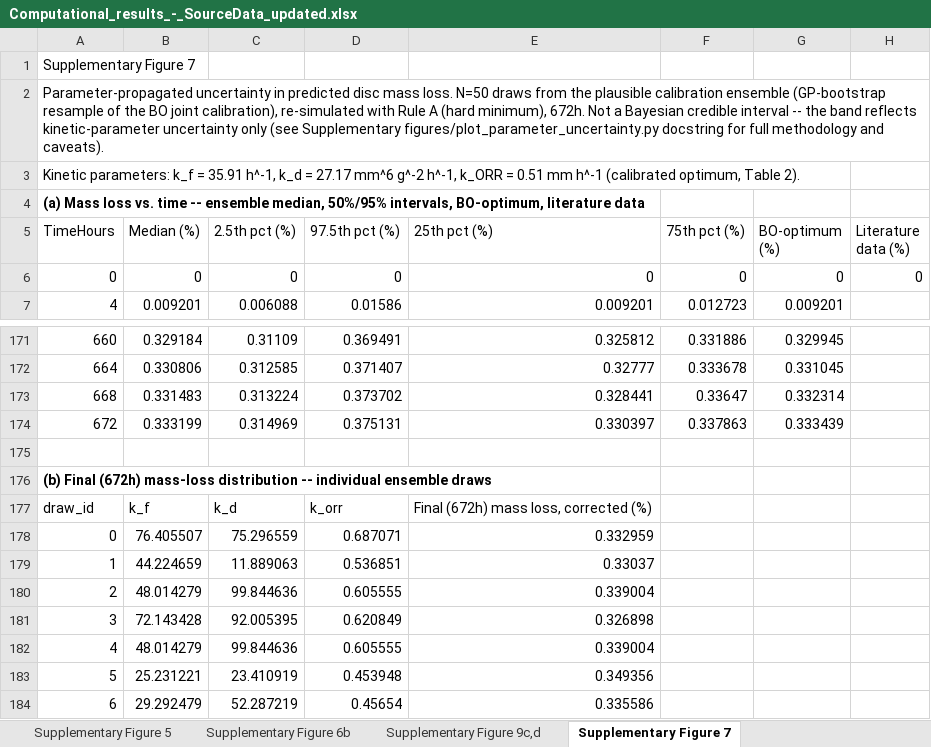
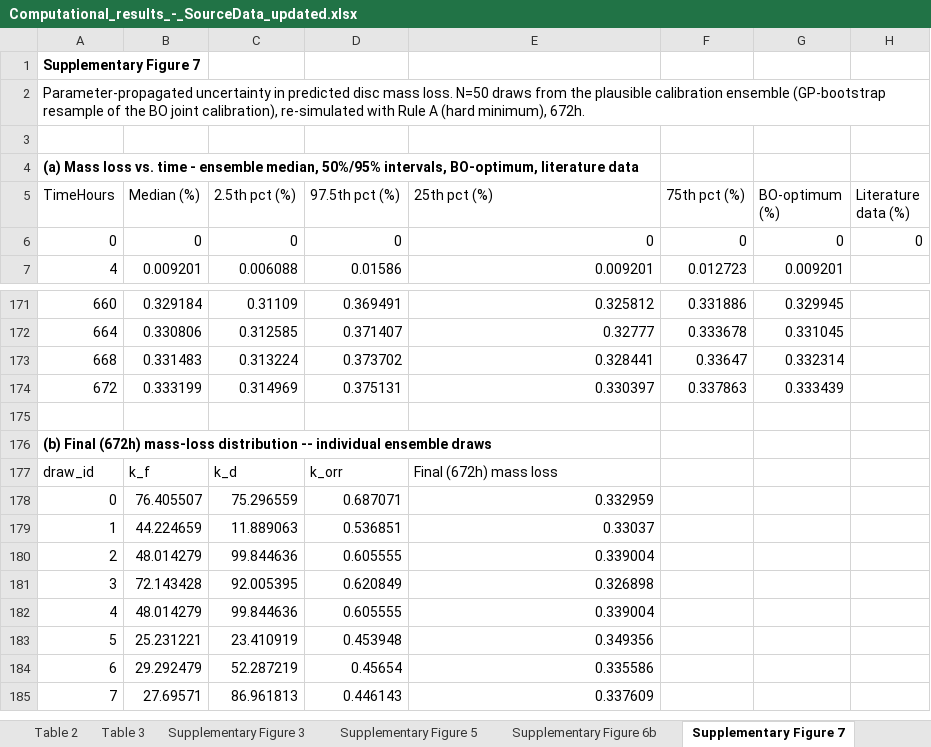
Before and after one commit to sanjukadupul-wq/Dissolve-3.0, an Excel workbook: Computational_results_-_SourceData_updated.xlsx, sheet Supplementary Figure 7, drawn as a sheet; only a part is shown, gaps mark what is left out; the shorter side is filled out with more unchanged rows; values as stored, in another font and other column widths than the file's, no borders; the diff names each change by its address in the sheet, - before the commit and + after, or states it on an @@ line.

```diff
--- a/Computational_results_-_SourceData_updated.xlsx (sheet Supplementary Figure 7)
+++ b/Computational_results_-_SourceData_updated.xlsx (sheet Supplementary Figure 7)
+sheet tab: Table 2
+sheet tab: Table 3
-A1 bold: off
+A1 bold: on
-A2 (TimeHours): …minimum), 672h. Not a Bayesian credible interval -- the band reflects kinetic-parameter uncertainty only (see Supplementary figures/plot_parameter_uncertainty.py docstring for full methodology and caveats).
+A2 (TimeHours): …minimum), 672h.
-A3 (TimeHours): Kinetic parameters: k_f = 35.91 h^-1, k_d = 27.17 mm^6 g^-2 h^-1, k_ORR = 0.51 mm h^-1 (calibrated optimum, Table 2).
+A3 (TimeHours): (empty)
-A4 (TimeHours): …vs. time -- ensemble median,…
+A4 (TimeHours): …vs. time - ensemble median,…
-E177 (25th pct (%)): Final (672h) mass loss, corrected (%)
+E177 (25th pct (%)): Final (672h) mass loss
```
Also changed, not shown: sheet Figure 5a,b, sheet Supplementary Figure 9a,b, sheet Figure 6a,b, sheet Figure 8c, sheet Figure 8d, sheet Figure 5e,f, 11 more sheets, other sheet tabs, charts or pictures.
